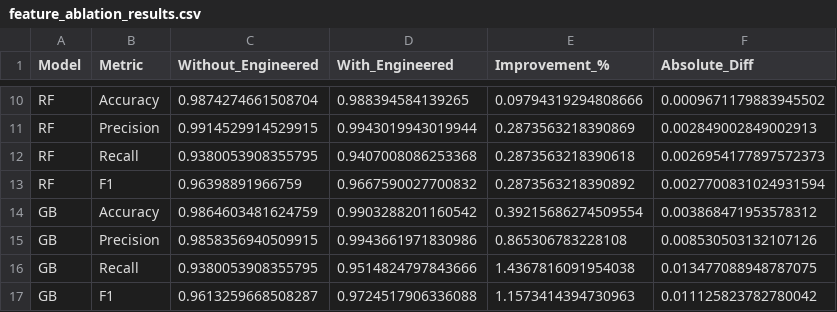
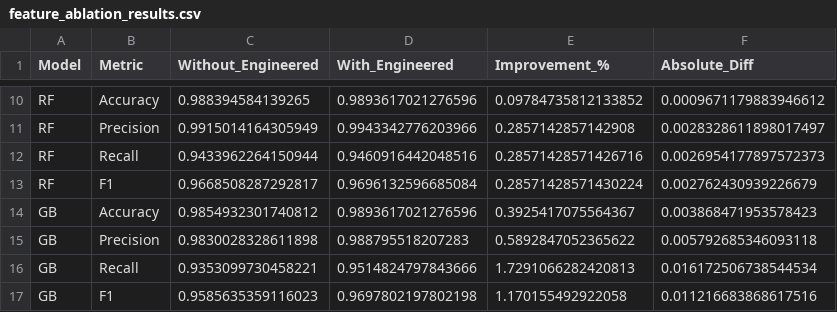
Before and after one commit to dongk7york/SMS-Fraud-Detection-Enhanced, a CSV file: feature_ablation_results.csv, drawn as a sheet; only a part is shown, gaps mark what is left out; the diff covers the shown part only; the diff names each change by its address in the sheet, - before the commit and + after, or states it on an @@ line.

```diff
--- a/feature_ablation_results.csv
+++ b/feature_ablation_results.csv
-C10 (Without_Engineered): 0.9874274661508704
+C10 (Without_Engineered): 0.988394584139265
-D10 (With_Engineered): 0.988394584139265
+D10 (With_Engineered): 0.9893617021276596
-E10 (Improvement_%): 0.09794319294808666
+E10 (Improvement_%): 0.09784735812133852
-F10 (Absolute_Diff): 0.0009671179883945502
+F10 (Absolute_Diff): 0.0009671179883946612
-C11 (Without_Engineered): 0.9914529914529915
+C11 (Without_Engineered): 0.9915014164305949
-D11 (With_Engineered): 0.9943019943019944
+D11 (With_Engineered): 0.9943342776203966
-E11 (Improvement_%): 0.2873563218390869
+E11 (Improvement_%): 0.2857142857142908
-F11 (Absolute_Diff): 0.002849002849002913
+F11 (Absolute_Diff): 0.0028328611898017497
-C12 (Without_Engineered): 0.9380053908355795
+C12 (Without_Engineered): 0.9433962264150944
-D12 (With_Engineered): 0.9407008086253368
+D12 (With_Engineered): 0.9460916442048516
-E12 (Improvement_%): 0.2873563218390618
+E12 (Improvement_%): 0.28571428571426716
-C13 (Without_Engineered): 0.96398891966759
+C13 (Without_Engineered): 0.9668508287292817
-D13 (With_Engineered): 0.9667590027700832
+D13 (With_Engineered): 0.9696132596685084
-E13 (Improvement_%): 0.2873563218390892
+E13 (Improvement_%): 0.28571428571430224
-F13 (Absolute_Diff): 0.0027700831024931594
+F13 (Absolute_Diff): 0.002762430939226679
-C14 (Without_Engineered): 0.9864603481624759
+C14 (Without_Engineered): 0.9854932301740812
-D14 (With_Engineered): 0.9903288201160542
+D14 (With_Engineered): 0.9893617021276596
-E14 (Improvement_%): 0.39215686274509554
+E14 (Improvement_%): 0.3925417075564367
-F14 (Absolute_Diff): 0.003868471953578312
+F14 (Absolute_Diff): 0.003868471953578423
-C15 (Without_Engineered): 0.9858356940509915
+C15 (Without_Engineered): 0.9830028328611898
-D15 (With_Engineered): 0.9943661971830986
+D15 (With_Engineered): 0.988795518207283
-E15 (Improvement_%): 0.865306783228108
+E15 (Improvement_%): 0.5892847052365622
-F15 (Absolute_Diff): 0.008530503132107126
+F15 (Absolute_Diff): 0.005792685346093118
-C16 (Without_Engineered): 0.9380053908355795
+C16 (Without_Engineered): 0.9353099730458221
-E16 (Improvement_%): 1.4367816091954038
+E16 (Improvement_%): 1.7291066282420813
-F16 (Absolute_Diff): 0.013477088948787075
+F16 (Absolute_Diff): 0.016172506738544534
-C17 (Without_Engineered): 0.9613259668508287
+C17 (Without_Engineered): 0.9585635359116023
-D17 (With_Engineered): 0.9724517906336088
+D17 (With_Engineered): 0.9697802197802198
-E17 (Improvement_%): 1.1573414394730963
+E17 (Improvement_%): 1.170155492922058
-F17 (Absolute_Diff): 0.011125823782780042
+F17 (Absolute_Diff): 0.011216683868617516
```
Also changed, not shown: 30 edited cells elsewhere in this file, 6 other files.
